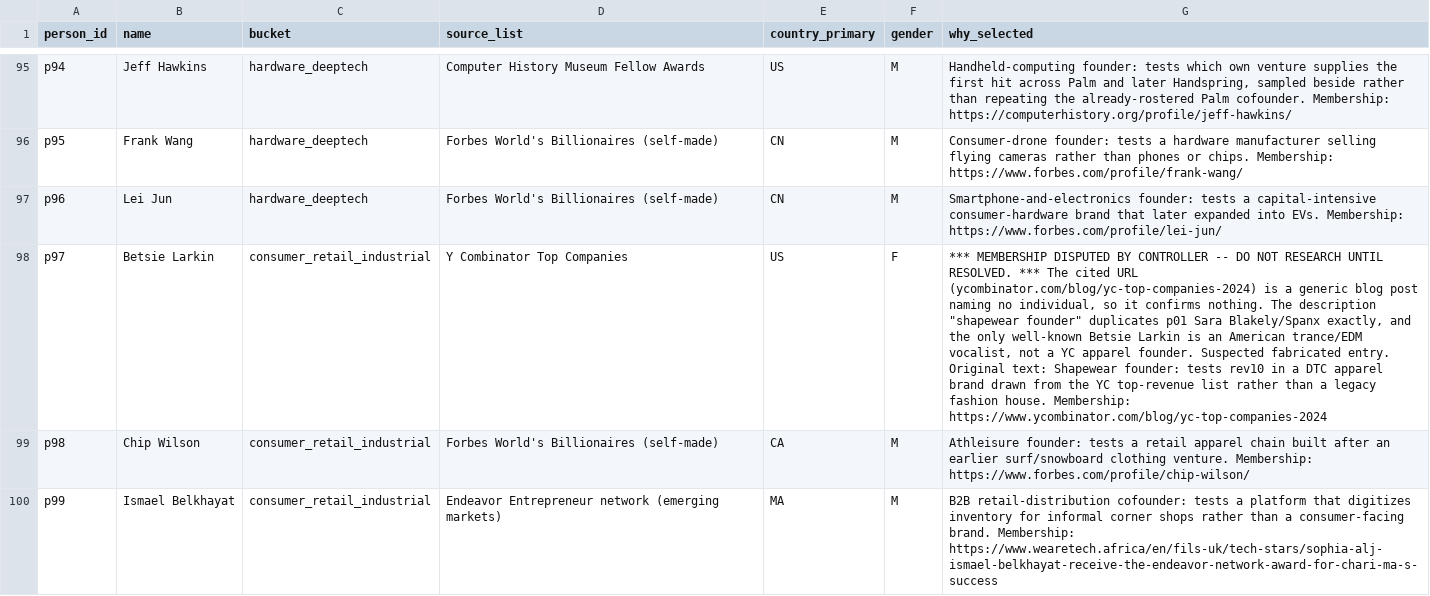
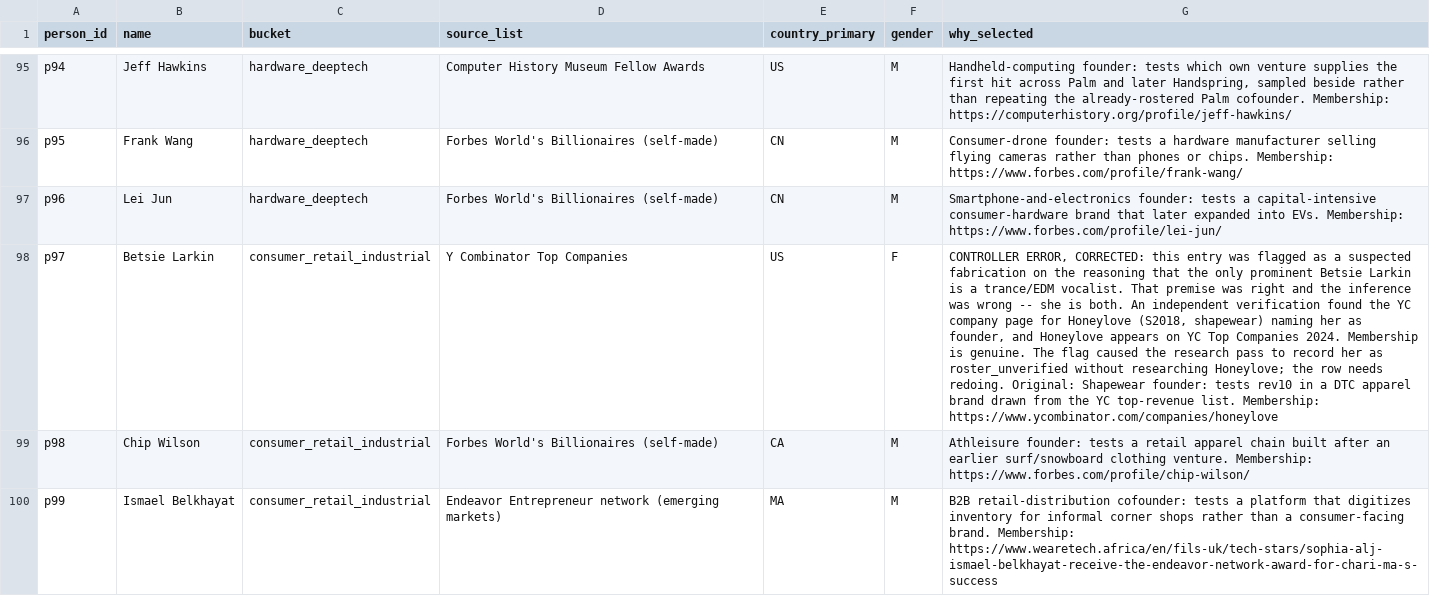
Before and after one commit to sgjlee0520/trajectories, a CSV file: data/roster.csv, drawn as a sheet; only a part is shown, gaps mark what is left out; the diff names each change by its address in the sheet, - before the commit and + after, or states it on an @@ line.

Commit message:
Correct my false fabrication flag on p97

```diff
--- a/data/roster.csv
+++ b/data/roster.csv
-G98 (why_selected): *** MEMBERSHIP DISPUTED BY CONTROLLER -- DO NOT RESEARCH UNTIL RESOLVED. *** The cited URL (ycombinator.com/blog/yc-top-companies-2024) is a generic blog post naming no individual, so it confirms nothing. The description "shapewear founder" duplicates p01 Sara Blakely/Spanx exactly, and the only well-known Betsie Larkin is an American trance/EDM vocalist, not a YC apparel founder. Suspected fabricated entry. Original text: Shapewear founder: tests rev10 in a DTC apparel brand drawn from the YC top-revenue list rather than a legacy fashion house. Membership: https://www.ycombinator.com/blog/yc-top-companies-2024
+G98 (why_selected): CONTROLLER ERROR, CORRECTED: this entry was flagged as a suspected fabrication on the reasoning that the only prominent Betsie Larkin is a trance/EDM vocalist. That premise was right and the inference was wrong -- she is both. An independent verification found the YC company page for Honeylove (S2018, shapewear) naming her as founder, and Honeylove appears on YC Top Companies 2024. Membership is genuine. The flag caused the research pass to record her as roster_unverified without researching Honeylove; the row needs redoing. Original: Shapewear founder: tests rev10 in a DTC apparel brand drawn from the YC top-revenue list. Membership: https://www.ycombinator.com/companies/honeylove
```
Also changed, not shown: 3 other files.
